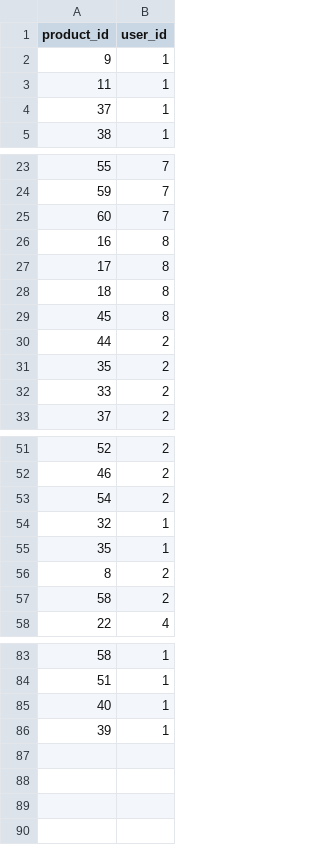
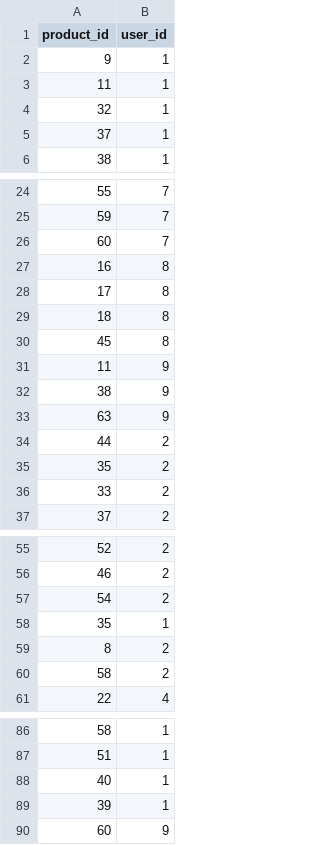
Before and after one commit to Blueblue22two/Personalized_delivery_website_based_on_Mixed_recommendations, a CSV file: Code/WebsitePorject/Dataset/Item_User.csv, drawn as a sheet; only a part is shown, gaps mark what is left out.

```diff
--- a/Code/WebsitePorject/Dataset/Item_User.csv
+++ b/Code/WebsitePorject/Dataset/Item_User.csv
@@ -3,2 +3,3 @@ product_id,user_id
 11,1
+32,1
 37,1
@@ -29,2 +30,5 @@ product_id,user_id
 45,8
+11,9
+38,9
+63,9
 44,2
@@ -53,3 +57,2 @@ product_id,user_id
 54,2
-32,1
 35,1
@@ -86 +89,2 @@ product_id,user_id
 39,1
+60,9
```
Also changed, not shown: Code/WebsitePorject/Dataset/content_product.csv, Code/WebsitePorject/Dataset/popular.csv, 31 other files.
